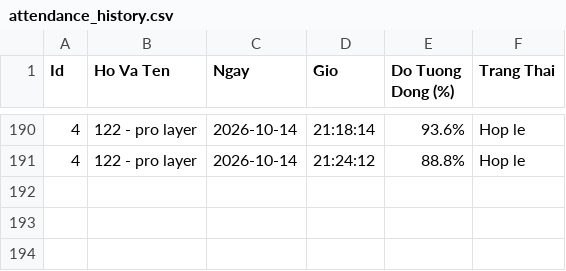
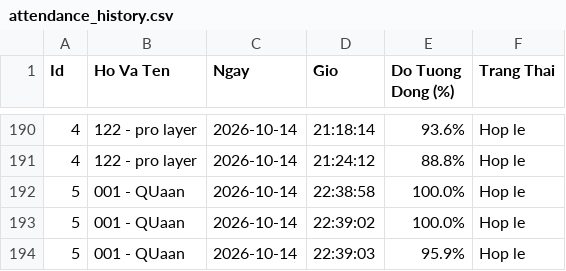
Before and after one commit to nuongc113-dotcom/python-100-c-, a CSV file: FaceRecognitionAI/attendance_history.csv, drawn as a sheet; only a part is shown, gaps mark what is left out.

```diff
--- a/FaceRecognitionAI/attendance_history.csv
+++ b/FaceRecognitionAI/attendance_history.csv
@@ -191 +191,4 @@
 4,"122 - pro layer","2026-10-14","21:24:12",88.8%,"Hop le"
+5,"001 - QUaan","2026-10-14","22:38:58",100.0%,"Hop le"
+5,"001 - QUaan","2026-10-14","22:39:02",100.0%,"Hop le"
+5,"001 - QUaan","2026-10-14","22:39:03",95.9%,"Hop le"
```
Also changed, not shown: 34 other files.
